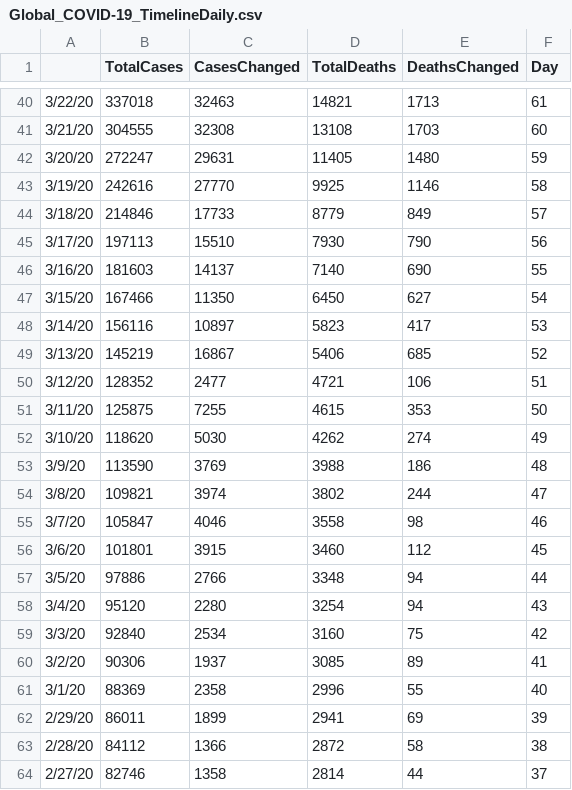
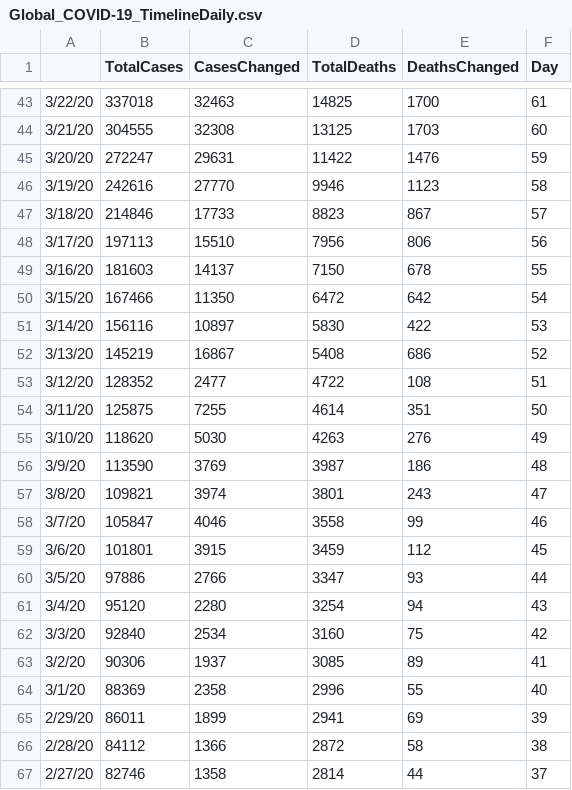
Before and after one commit to apricotsolutions/COVID-19, a CSV file: dataset03/Global_COVID-19_TimelineDaily.csv, drawn as a sheet; only a part is shown, gaps mark what is left out; the diff covers the shown part only.

```diff
--- a/dataset03/Global_COVID-19_TimelineDaily.csv
+++ b/dataset03/Global_COVID-19_TimelineDaily.csv
@@ -40,19 +43,19 @@
-3/22/20,337018,32463,14821,1713,61
-3/21/20,304555,32308,13108,1703,60
-3/20/20,272247,29631,11405,1480,59
-3/19/20,242616,27770,9925,1146,58
-3/18/20,214846,17733,8779,849,57
-3/17/20,197113,15510,7930,790,56
-3/16/20,181603,14137,7140,690,55
-3/15/20,167466,11350,6450,627,54
-3/14/20,156116,10897,5823,417,53
-3/13/20,145219,16867,5406,685,52
-3/12/20,128352,2477,4721,106,51
-3/11/20,125875,7255,4615,353,50
-3/10/20,118620,5030,4262,274,49
-3/9/20,113590,3769,3988,186,48
-3/8/20,109821,3974,3802,244,47
-3/7/20,105847,4046,3558,98,46
-3/6/20,101801,3915,3460,112,45
-3/5/20,97886,2766,3348,94,44
+3/22/20,337018,32463,14825,1700,61
+3/21/20,304555,32308,13125,1703,60
+3/20/20,272247,29631,11422,1476,59
+3/19/20,242616,27770,9946,1123,58
+3/18/20,214846,17733,8823,867,57
+3/17/20,197113,15510,7956,806,56
+3/16/20,181603,14137,7150,678,55
+3/15/20,167466,11350,6472,642,54
+3/14/20,156116,10897,5830,422,53
+3/13/20,145219,16867,5408,686,52
+3/12/20,128352,2477,4722,108,51
+3/11/20,125875,7255,4614,351,50
+3/10/20,118620,5030,4263,276,49
+3/9/20,113590,3769,3987,186,48
+3/8/20,109821,3974,3801,243,47
+3/7/20,105847,4046,3558,99,46
+3/6/20,101801,3915,3459,112,45
+3/5/20,97886,2766,3347,93,44
 3/4/20,95120,2280,3254,94,43
```
Also changed, not shown: 3 added rows and 98 edited cells elsewhere in this file, dataset03/Global_COVID-19_Timeline.csv, dataset03/India_COVID-19_Timeline.csv, 8 other files.
